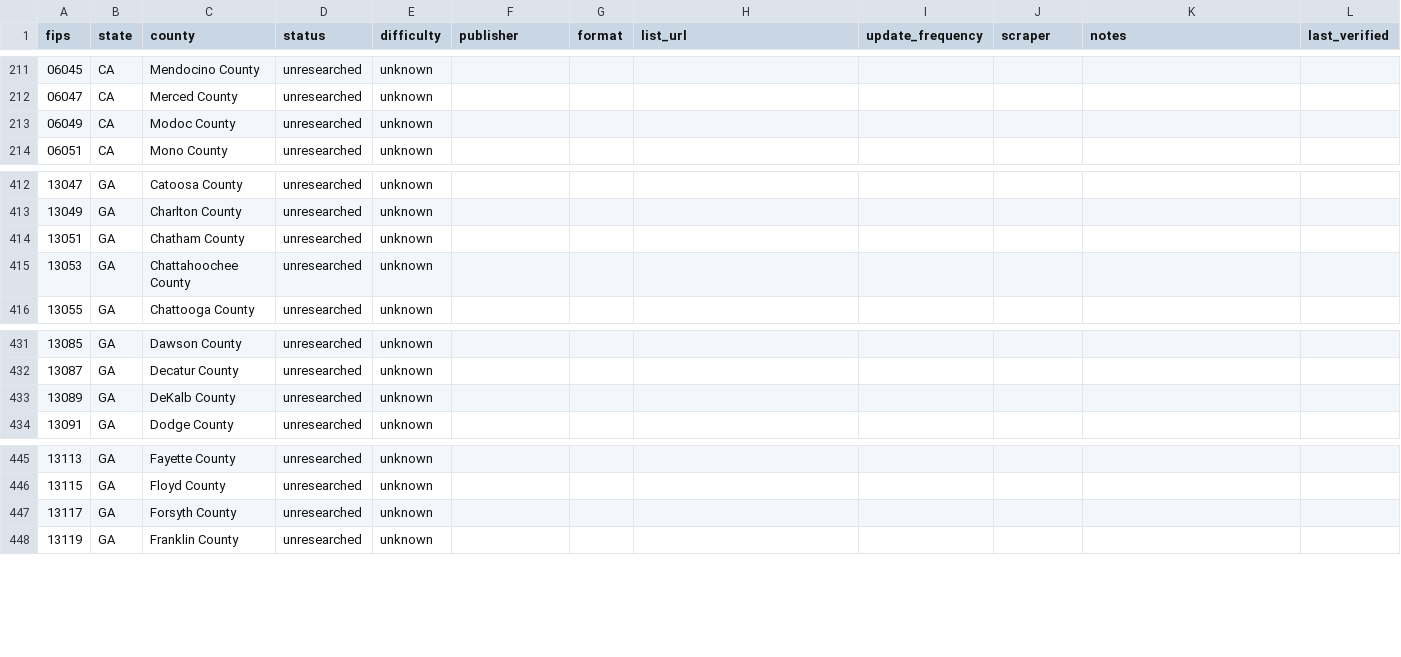
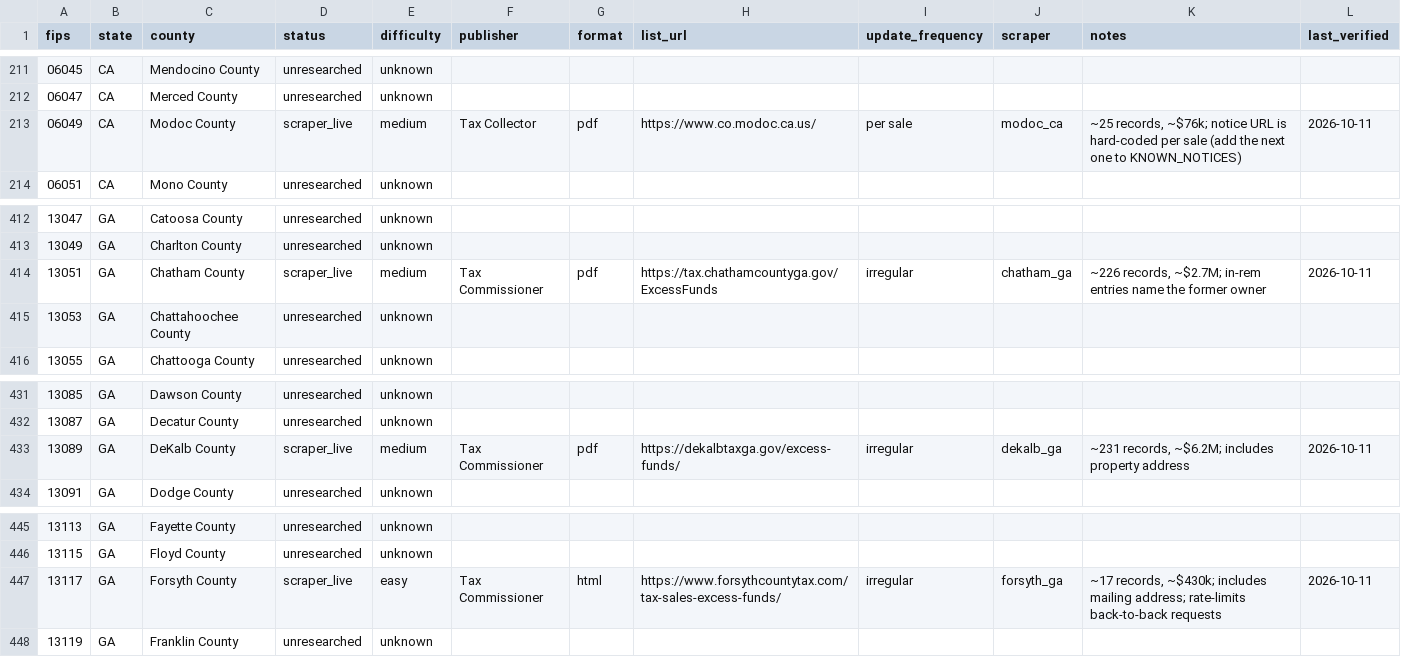
Before and after one commit to join2AJ/Surpay, a CSV file: backend/data/county_sources.csv, drawn as a sheet; only a part is shown, gaps mark what is left out; the diff covers the shown part only.

```diff
--- a/backend/data/county_sources.csv
+++ b/backend/data/county_sources.csv
@@ -212,3 +212,3 @@ fips,state,county,status,difficulty,publisher,format,list_url,update_frequency,s
 06047,CA,Merced County,unresearched,unknown,,,,,,,
-06049,CA,Modoc County,unresearched,unknown,,,,,,,
+06049,CA,Modoc County,scraper_live,medium,Tax Collector,pdf,https://www.co.modoc.ca.us/,per sale,modoc_ca,"~25 records, ~$76k; notice URL is hard-coded per sale (add the next one to KNOWN_NOTICES)",2026-10-11
 06051,CA,Mono County,unresearched,unknown,,,,,,,
@@ -413,3 +413,3 @@ fips,state,county,status,difficulty,publisher,format,list_url,update_frequency,s
 13049,GA,Charlton County,unresearched,unknown,,,,,,,
-13051,GA,Chatham County,unresearched,unknown,,,,,,,
+13051,GA,Chatham County,scraper_live,medium,Tax Commissioner,pdf,https://tax.chathamcountyga.gov/ExcessFunds,irregular,chatham_ga,"~226 records, ~$2.7M; in-rem entries name the former owner",2026-10-11
 13053,GA,Chattahoochee County,unresearched,unknown,,,,,,,
@@ -432,3 +432,3 @@ fips,state,county,status,difficulty,publisher,format,list_url,update_frequency,s
 13087,GA,Decatur County,unresearched,unknown,,,,,,,
-13089,GA,DeKalb County,unresearched,unknown,,,,,,,
+13089,GA,DeKalb County,scraper_live,medium,Tax Commissioner,pdf,https://dekalbtaxga.gov/excess-funds/,irregular,dekalb_ga,"~231 records, ~$6.2M; includes property address",2026-10-11
 13091,GA,Dodge County,unresearched,unknown,,,,,,,
@@ -446,3 +446,3 @@ fips,state,county,status,difficulty,publisher,format,list_url,update_frequency,s
 13115,GA,Floyd County,unresearched,unknown,,,,,,,
-13117,GA,Forsyth County,unresearched,unknown,,,,,,,
+13117,GA,Forsyth County,scraper_live,easy,Tax Commissioner,html,https://www.forsythcountytax.com/tax-sales-excess-funds/,irregular,forsyth_ga,"~17 records, ~$430k; includes mailing address; rate-limits back-to-back requests",2026-10-11
 13119,GA,Franklin County,unresearched,unknown,,,,,,,
```
Also changed, not shown: 133 edited cells elsewhere in this file, 56 other files.
